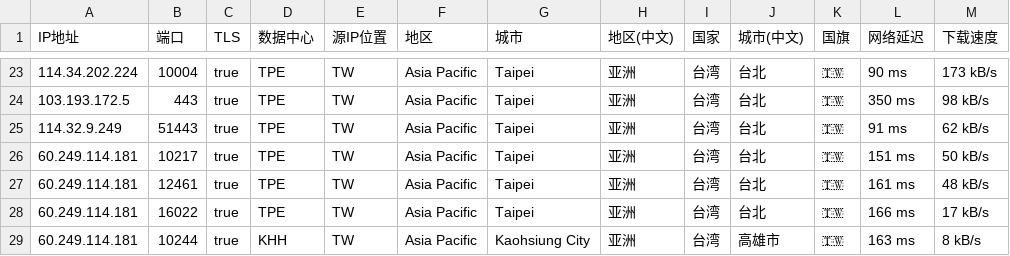
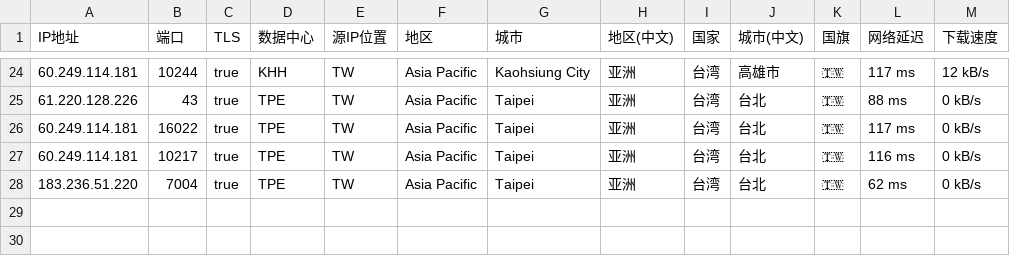
Before and after one commit to zhenjiaoer/Worker, a CSV file: TW.csv, drawn as a sheet; only a part is shown, gaps mark what is left out; the diff covers the shown part only.

```diff
--- a/TW.csv
+++ b/TW.csv
@@ -23,7 +24,5 @@ IP地址,端口,TLS,数据中心,源IP位置,地区,城市,地区(中文),国家
-114.34.202.224,10004,true,TPE,TW,Asia Pacific,Taipei,亚洲,台湾,台北,🇹🇼,90 ms,173 kB/s
-103.193.172.5,443,true,TPE,TW,Asia Pacific,Taipei,亚洲,台湾,台北,🇹🇼,350 ms,98 kB/s
-114.32.9.249,51443,true,TPE,TW,Asia Pacific,Taipei,亚洲,台湾,台北,🇹🇼,91 ms,62 kB/s
-60.249.114.181,10217,true,TPE,TW,Asia Pacific,Taipei,亚洲,台湾,台北,🇹🇼,151 ms,50 kB/s
-60.249.114.181,12461,true,TPE,TW,Asia Pacific,Taipei,亚洲,台湾,台北,🇹🇼,161 ms,48 kB/s
-60.249.114.181,16022,true,TPE,TW,Asia Pacific,Taipei,亚洲,台湾,台北,🇹🇼,166 ms,17 kB/s
-60.249.114.181,10244,true,KHH,TW,Asia Pacific,Kaohsiung City,亚洲,台湾,高雄市,🇹🇼,163 ms,8 kB/s
+60.249.114.181,10244,true,KHH,TW,Asia Pacific,Kaohsiung City,亚洲,台湾,高雄市,🇹🇼,117 ms,12 kB/s
+61.220.128.226,43,true,TPE,TW,Asia Pacific,Taipei,亚洲,台湾,台北,🇹🇼,88 ms,0 kB/s
+60.249.114.181,16022,true,TPE,TW,Asia Pacific,Taipei,亚洲,台湾,台北,🇹🇼,117 ms,0 kB/s
+60.249.114.181,10217,true,TPE,TW,Asia Pacific,Taipei,亚洲,台湾,台北,🇹🇼,116 ms,0 kB/s
+183.236.51.220,7004,true,TPE,TW,Asia Pacific,Taipei,亚洲,台湾,台北,🇹🇼,62 ms,0 kB/s
```
Also changed, not shown: 3 added rows, 2 removed rows and 59 edited cells elsewhere in this file, KR.csv.
